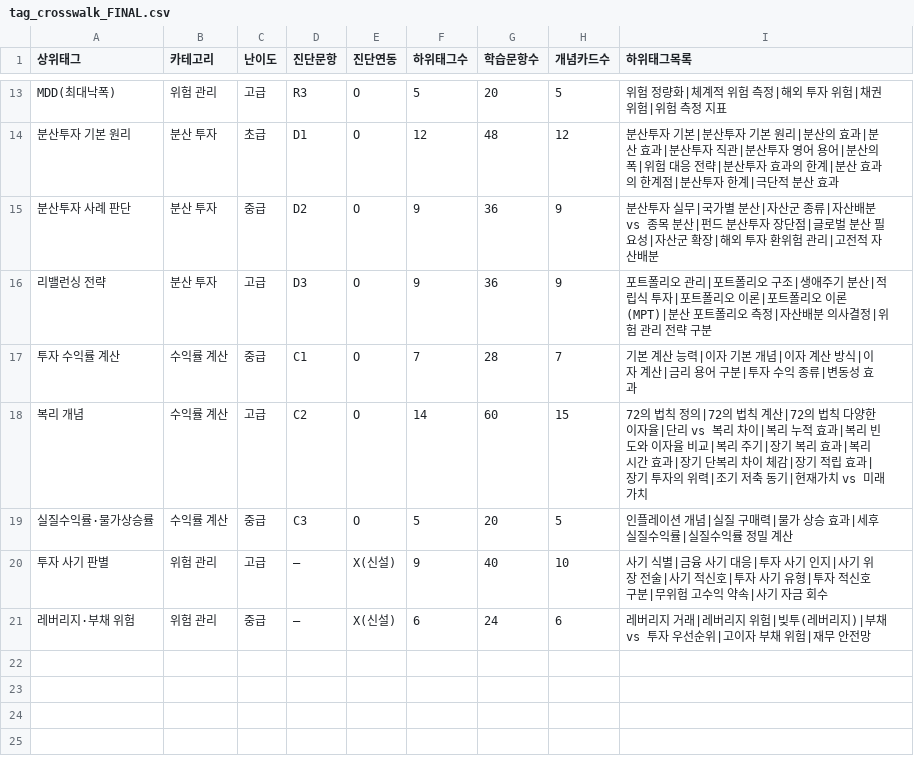
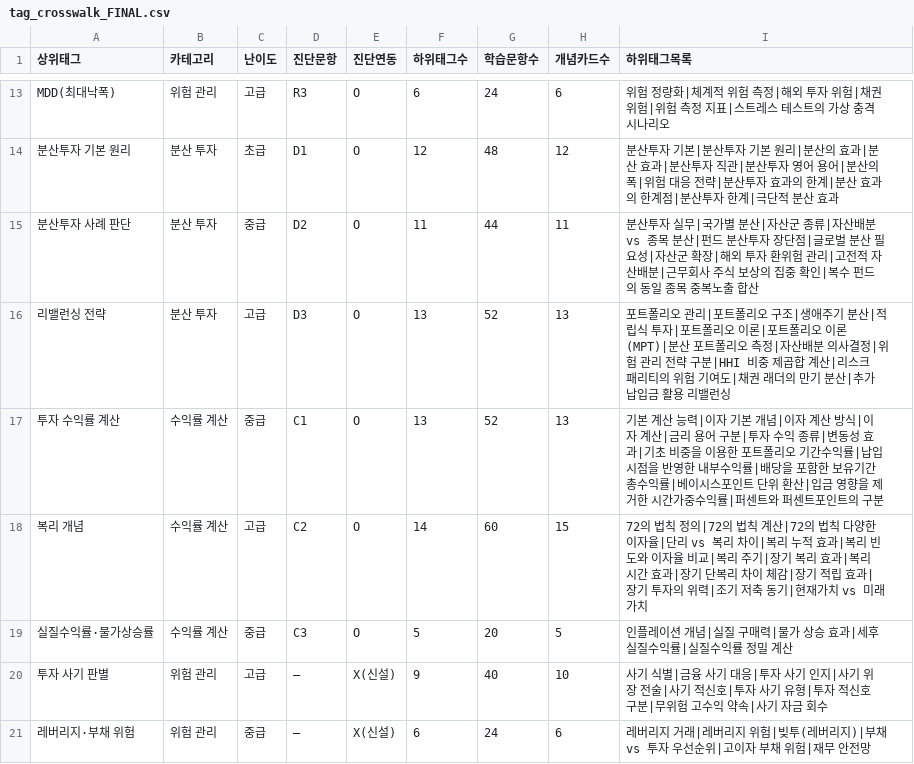
Before and after one commit to team-TURINI/Turini_Web, a CSV file: reference-data/tag_crosswalk_FINAL.csv, drawn as a sheet; only a part is shown, gaps mark what is left out; the diff covers the shown part only; the diff names each change by its address in the sheet, - before the commit and + after, or states it on an @@ line.

```diff
--- a/reference-data/tag_crosswalk_FINAL.csv
+++ b/reference-data/tag_crosswalk_FINAL.csv
-F13 (하위태그수): 5
+F13 (하위태그수): 6
-G13 (학습문항수): 20
+G13 (학습문항수): 24
-H13 (개념카드수): 5
+H13 (개념카드수): 6
-I13 (하위태그목록): …정 지표
+I13 (하위태그목록): …정 지표|스트레스 테스트의 가상 충격 시나리오
-F15 (하위태그수): 9
+F15 (하위태그수): 11
-G15 (학습문항수): 36
+G15 (학습문항수): 44
-H15 (개념카드수): 9
+H15 (개념카드수): 11
-I15 (하위태그목록): …자산배분
+I15 (하위태그목록): …자산배분|근무회사 주식 보상의 집중 확인|복수 펀드의 동일 종목 중복노출 합산
-F16 (하위태그수): 9
+F16 (하위태그수): 13
-G16 (학습문항수): 36
+G16 (학습문항수): 52
-H16 (개념카드수): 9
+H16 (개념카드수): 13
-I16 (하위태그목록): …략 구분
+I16 (하위태그목록): …략 구분|HHI 비중 제곱합 계산|리스크 패리티의 위험 기여도|채권 래더의 만기 분산|추가 납입금 활용 리밸런싱
-F17 (하위태그수): 7
+F17 (하위태그수): 13
-G17 (학습문항수): 28
+G17 (학습문항수): 52
-H17 (개념카드수): 7
+H17 (개념카드수): 13
-I17 (하위태그목록): …성 효과
+I17 (하위태그목록): …성 효과|기초 비중을 이용한 포트폴리오 기간수익률|납입 시점을 반영한 내부수익률|배당을 포함한 보유기간 총수익률|베이시스포인트 단위 환산|입금 영향을 제거한 시간가중수익률|퍼센트와 퍼센트포인트의 구분
```
Also changed, not shown: 32 edited cells elsewhere in this file, 12 other files.
